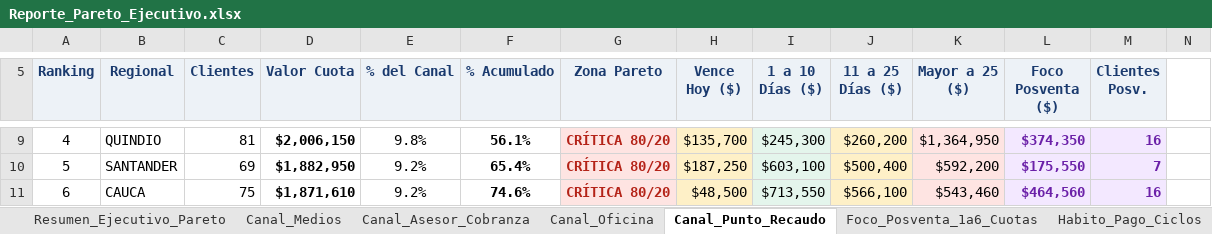
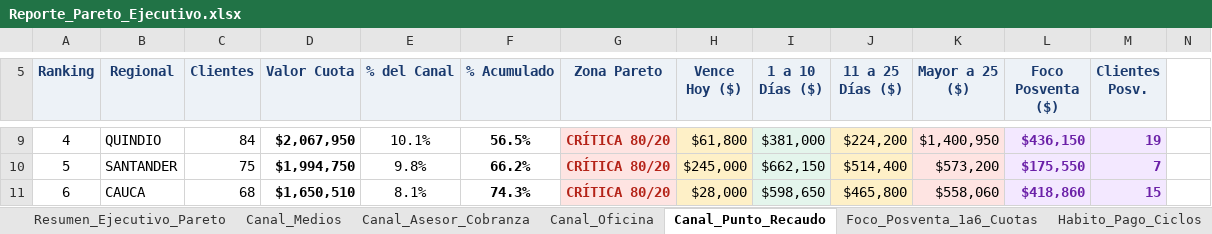
Before and after one commit to coordplaneacioncarteranal-del/reporte-pareto, an Excel workbook: Reporte_Pareto_Ejecutivo.xlsx, sheet Canal_Punto_Recaudo, drawn as a sheet; only a part is shown, gaps mark what is left out; values as stored, in another font and other column widths than the file's, no borders; the diff covers the shown part only; the diff names each change by its address in the sheet, - before the commit and + after, or states it on an @@ line.

```diff
--- a/Reporte_Pareto_Ejecutivo.xlsx (sheet Canal_Punto_Recaudo)
+++ b/Reporte_Pareto_Ejecutivo.xlsx (sheet Canal_Punto_Recaudo)
-C9 (Clientes): 81
+C9 (Clientes): 84
-D9 (Valor Cuota): $2,006,150
+D9 (Valor Cuota): $2,067,950
-E9 (% del Canal): 9.8%
+E9 (% del Canal): 10.1%
-F9 (% Acumulado): 56.1%
+F9 (% Acumulado): 56.5%
-H9 (Vence Hoy ($)): $135,700
+H9 (Vence Hoy ($)): $61,800
-I9 (1 a 10 Días ($)): $245,300
+I9 (1 a 10 Días ($)): $381,000
-J9 (11 a 25 Días ($)): $260,200
+J9 (11 a 25 Días ($)): $224,200
-K9 (Mayor a 25 ($)): $1,364,950
+K9 (Mayor a 25 ($)): $1,400,950
-L9 (Foco Posventa ($)): $374,350
+L9 (Foco Posventa ($)): $436,150
-M9 (Clientes Posv.): 16
+M9 (Clientes Posv.): 19
-C10 (Clientes): 69
+C10 (Clientes): 75
-D10 (Valor Cuota): $1,882,950
+D10 (Valor Cuota): $1,994,750
-E10 (% del Canal): 9.2%
+E10 (% del Canal): 9.8%
-F10 (% Acumulado): 65.4%
+F10 (% Acumulado): 66.2%
-H10 (Vence Hoy ($)): $187,250
+H10 (Vence Hoy ($)): $245,000
-I10 (1 a 10 Días ($)): $603,100
+I10 (1 a 10 Días ($)): $662,150
-J10 (11 a 25 Días ($)): $500,400
+J10 (11 a 25 Días ($)): $514,400
-K10 (Mayor a 25 ($)): $592,200
+K10 (Mayor a 25 ($)): $573,200
-C11 (Clientes): 75
+C11 (Clientes): 68
-D11 (Valor Cuota): $1,871,610
+D11 (Valor Cuota): $1,650,510
-E11 (% del Canal): 9.2%
+E11 (% del Canal): 8.1%
-F11 (% Acumulado): 74.6%
+F11 (% Acumulado): 74.3%
-H11 (Vence Hoy ($)): $48,500
+H11 (Vence Hoy ($)): $28,000
-I11 (1 a 10 Días ($)): $713,550
+I11 (1 a 10 Días ($)): $598,650
-J11 (11 a 25 Días ($)): $566,100
+J11 (11 a 25 Días ($)): $465,800
-K11 (Mayor a 25 ($)): $543,460
+K11 (Mayor a 25 ($)): $558,060
-L11 (Foco Posventa ($)): $464,560
+L11 (Foco Posventa ($)): $418,860
-M11 (Clientes Posv.): 16
+M11 (Clientes Posv.): 15
```
Also changed, not shown: 11 added rows, 11 removed rows and 232 edited cells elsewhere in this sheet, sheet Foco_Posventa_1a6_Cuotas, sheet Resumen_Ejecutivo_Pareto, sheet Habito_Pago_Ciclos, sheet Canal_Asesor_Cobranza, sheet Canal_Oficina, sheet Canal_Medios.
